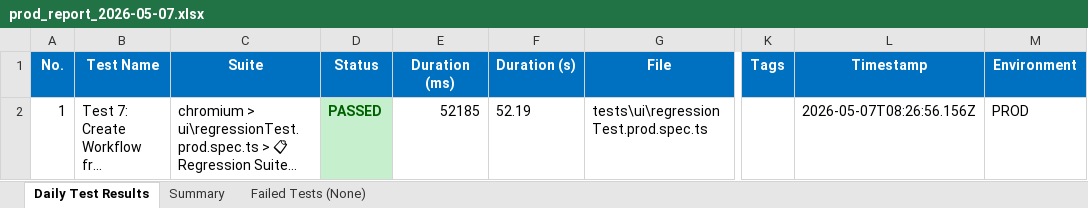
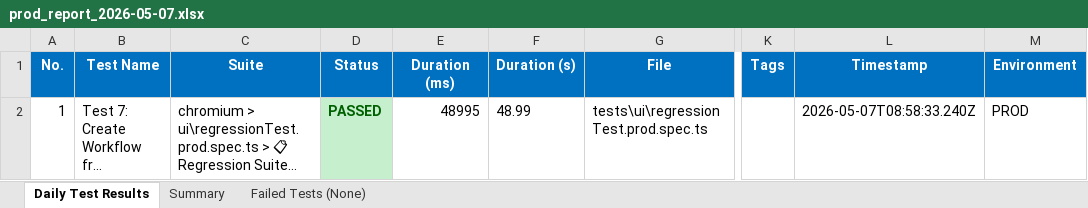
Before and after one commit to AbuShaleh-Signature/SELISE_Signature, an Excel workbook: test-results/excel-reports/prod_report_2026-05-07.xlsx, sheet Daily Test Results, drawn as a sheet; only a part is shown, gaps mark what is left out; long unchanged cells end in …; values as stored, in another font and other column widths than the file's, no borders; the diff names each change by its address in the sheet, - before the commit and + after, or states it on an @@ line.

Commit message:
reports

```diff
--- a/test-results/excel-reports/prod_report_2026-05-07.xlsx (sheet Daily Test Results)
+++ b/test-results/excel-reports/prod_report_2026-05-07.xlsx (sheet Daily Test Results)
-E2 (Duration (ms)): 52185
+E2 (Duration (ms)): 48995
-F2 (Duration (s)): 52.19
+F2 (Duration (s)): 48.99
-L2 (Timestamp): 2026-05-07T08:26:56.156Z
+L2 (Timestamp): 2026-05-07T08:58:33.240Z
```
Also changed, not shown: sheet Summary, 7 other files.
